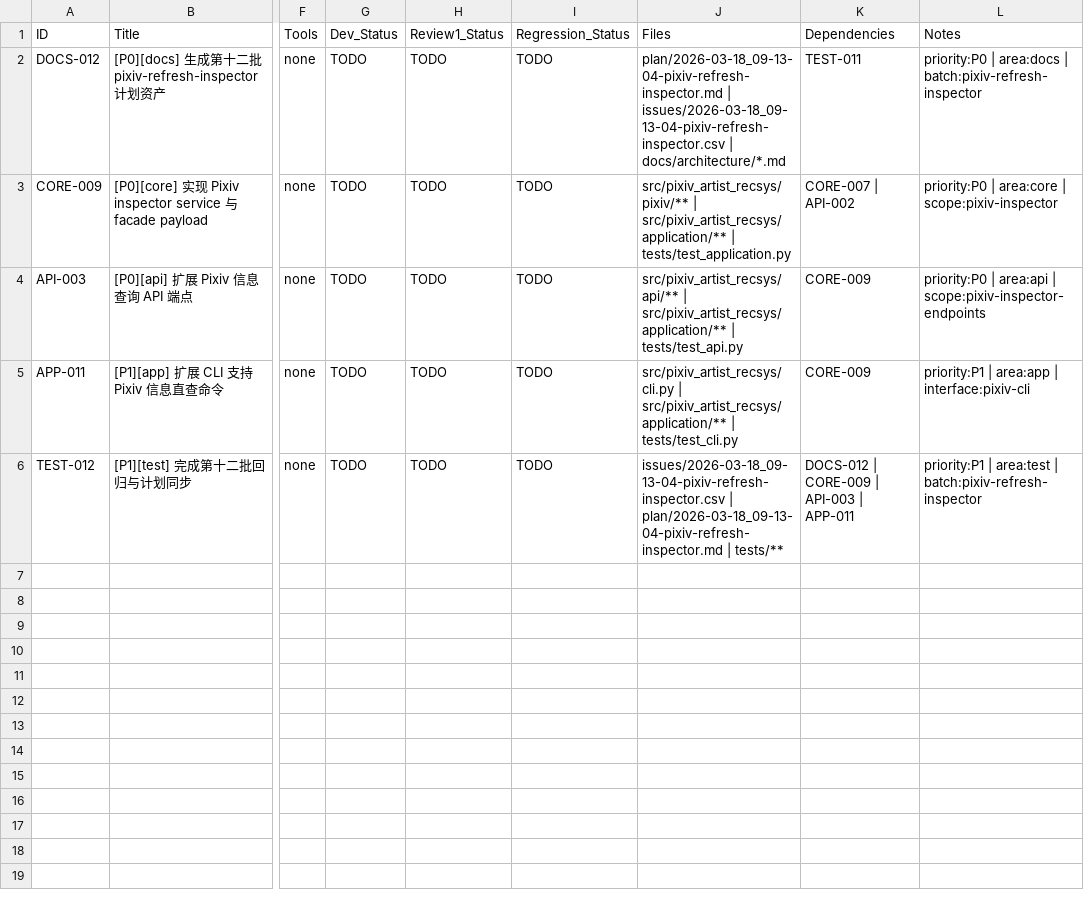
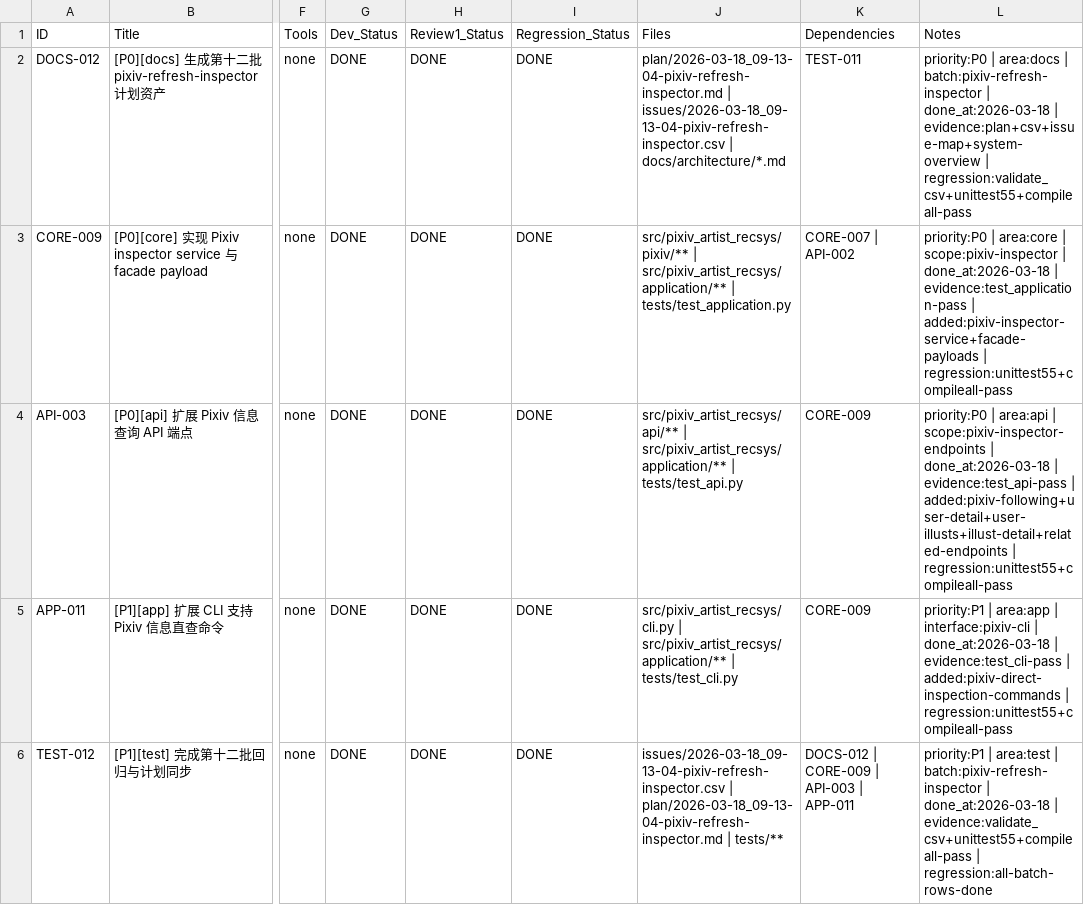
Before and after one commit to inliver233/pixiv-artist-recsys, a CSV file: issues/2026-03-18_09-13-04-pixiv-refresh-inspector.csv, drawn as a sheet; only a part is shown, gaps mark what is left out; the diff names each change by its address in the sheet, - before the commit and + after, or states it on an @@ line.

Commit message:
[TEST-012] [P1][test] 完成第十二批回归与计划同步

```diff
--- a/issues/2026-03-18_09-13-04-pixiv-refresh-inspector.csv
+++ b/issues/2026-03-18_09-13-04-pixiv-refresh-inspector.csv
-G2:G6 (Dev_Status): TODO
+G2:G6 (Dev_Status): DONE
-H2:H6 (Review1_Status): TODO
+H2:H6 (Review1_Status): DONE
-I2:I6 (Regression_Status): TODO
+I2:I6 (Regression_Status): DONE
-L2 (Notes): …| batch:pixiv-refresh-inspector
+L2 (Notes): …| batch:pixiv-refresh-inspector | done_at:2026-03-18 | evidence:plan+csv+issue-map+system-overview | regression:validate_csv+unittest55+compileall-pass
-L3 (Notes): …| scope:pixiv-inspector
+L3 (Notes): …| scope:pixiv-inspector | done_at:2026-03-18 | evidence:test_application-pass | added:pixiv-inspector-service+facade-payloads | regression:unittest55+compileall-pass
-L4 (Notes): …| scope:pixiv-inspector-endpoints
+L4 (Notes): …| scope:pixiv-inspector-endpoints | done_at:2026-03-18 | evidence:test_api-pass | added:pixiv-following+user-detail+user-illusts+illust-detail+related-endpoints | regression:unittest55+compileall-pass
-L5 (Notes): …| interface:pixiv-cli
+L5 (Notes): …| interface:pixiv-cli | done_at:2026-03-18 | evidence:test_cli-pass | added:pixiv-direct-inspection-commands | regression:unittest55+compileall-pass
-L6 (Notes): …| batch:pixiv-refresh-inspector
+L6 (Notes): …| batch:pixiv-refresh-inspector | done_at:2026-03-18 | evidence:validate_csv+unittest55+compileall-pass | regression:all-batch-rows-done
```
Also changed, not shown: 1 other file.
